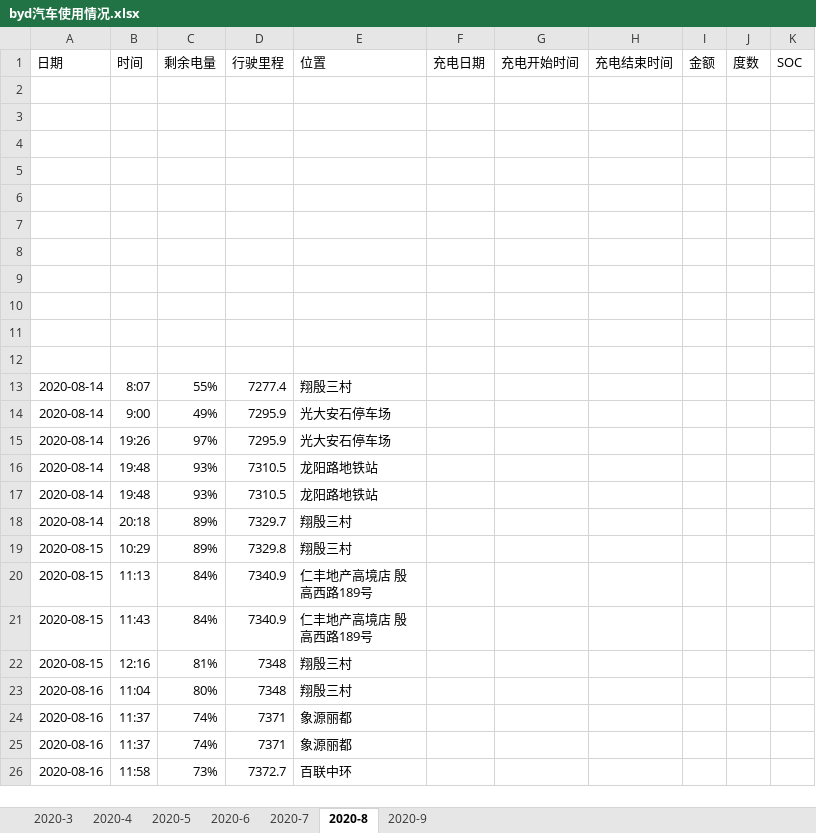
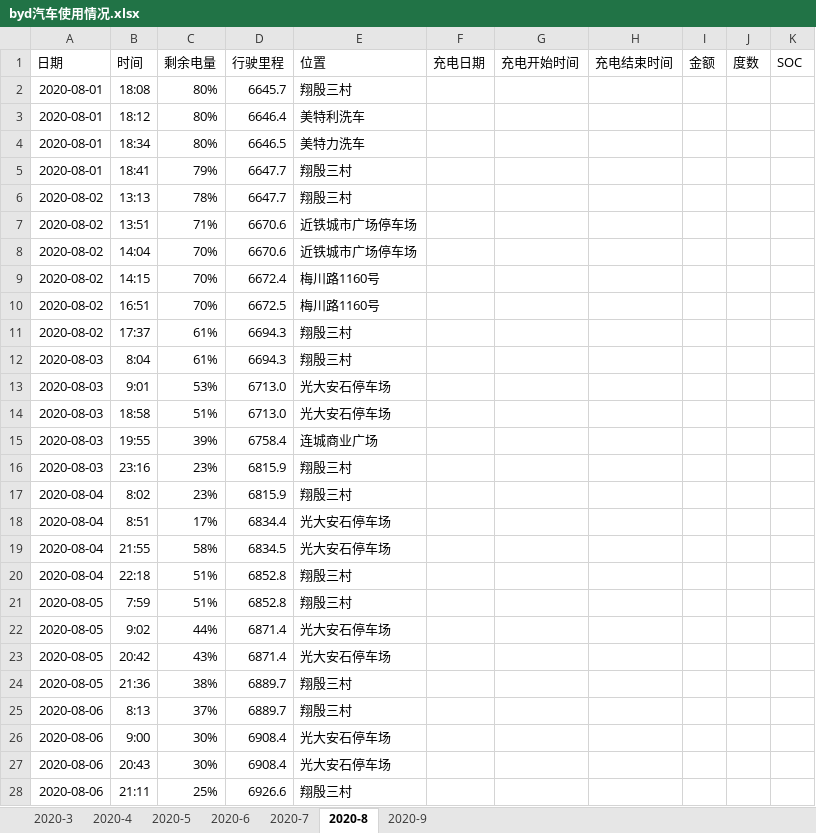
Before and after one commit to dcbdcb/algorithm, an Excel workbook: datastruct/src/main/resources/byd汽车使用情况.xlsx, sheet 2020-8, drawn as a sheet; only a part is shown; the shorter side is filled out with more unchanged rows; values as stored, in another font and other column widths than the file's, no borders; the diff covers the shown part only; the diff names each change by its address in the sheet, - before the commit and + after, or states it on an @@ line.

```diff
--- a/datastruct/src/main/resources/byd汽车使用情况.xlsx (sheet 2020-8)
+++ b/datastruct/src/main/resources/byd汽车使用情况.xlsx (sheet 2020-8)
-row 2: (empty)
+row 2: 2020-08-01 | 18:08 | 80% | 6645.7 | 翔殷三村
-row 3: (empty)
+row 3: 2020-08-01 | 18:12 | 80% | 6646.4 | 美特利洗车
-row 4: (empty)
+row 4: 2020-08-01 | 18:34 | 80% | 6646.5 | 美特力洗车
-row 5: (empty)
+row 5: 2020-08-01 | 18:41 | 79% | 6647.7 | 翔殷三村
-row 6: (empty)
+row 6: 2020-08-02 | 13:13 | 78% | 6647.7 | 翔殷三村
-row 7: (empty)
+row 7: 2020-08-02 | 13:51 | 71% | 6670.6 | 近铁城市广场停车场
-row 8: (empty)
+row 8: 2020-08-02 | 14:04 | 70% | 6670.6 | 近铁城市广场停车场
-row 9: (empty)
+row 9: 2020-08-02 | 14:15 | 70% | 6672.4 | 梅川路1160号
-row 10: (empty)
+row 10: 2020-08-02 | 16:51 | 70% | 6672.5 | 梅川路1160号
-row 11: (empty)
+row 11: 2020-08-02 | 17:37 | 61% | 6694.3 | 翔殷三村
-row 12: (empty)
+row 12: 2020-08-03 | 8:04 | 61% | 6694.3 | 翔殷三村
+row 13: 2020-08-03 | 9:01 | 53% | 6713.0 | 光大安石停车场
+row 14: 2020-08-03 | 18:58 | 51% | 6713.0 | 光大安石停车场
+row 15: 2020-08-03 | 19:55 | 39% | 6758.4 | 连城商业广场
+row 16: 2020-08-03 | 23:16 | 23% | 6815.9 | 翔殷三村
+row 17: 2020-08-04 | 8:02 | 23% | 6815.9 | 翔殷三村
+row 18: 2020-08-04 | 8:51 | 17% | 6834.4 | 光大安石停车场
+row 19: 2020-08-04 | 21:55 | 58% | 6834.5 | 光大安石停车场
+row 20: 2020-08-04 | 22:18 | 51% | 6852.8 | 翔殷三村
+row 21: 2020-08-05 | 7:59 | 51% | 6852.8 | 翔殷三村
+row 22: 2020-08-05 | 9:02 | 44% | 6871.4 | 光大安石停车场
+row 23: 2020-08-05 | 20:42 | 43% | 6871.4 | 光大安石停车场
+row 24: 2020-08-05 | 21:36 | 38% | 6889.7 | 翔殷三村
+row 25: 2020-08-06 | 8:13 | 37% | 6889.7 | 翔殷三村
+row 26: 2020-08-06 | 9:00 | 30% | 6908.4 | 光大安石停车场
+row 27: 2020-08-06 | 20:43 | 30% | 6908.4 | 光大安石停车场
+row 28: 2020-08-06 | 21:11 | 25% | 6926.6 | 翔殷三村
```
Also changed, not shown: 43 added rows elsewhere in this sheet, sheet 2020-7, sheet 2020-9, sheet 2020-6, sheet 2020-5.
